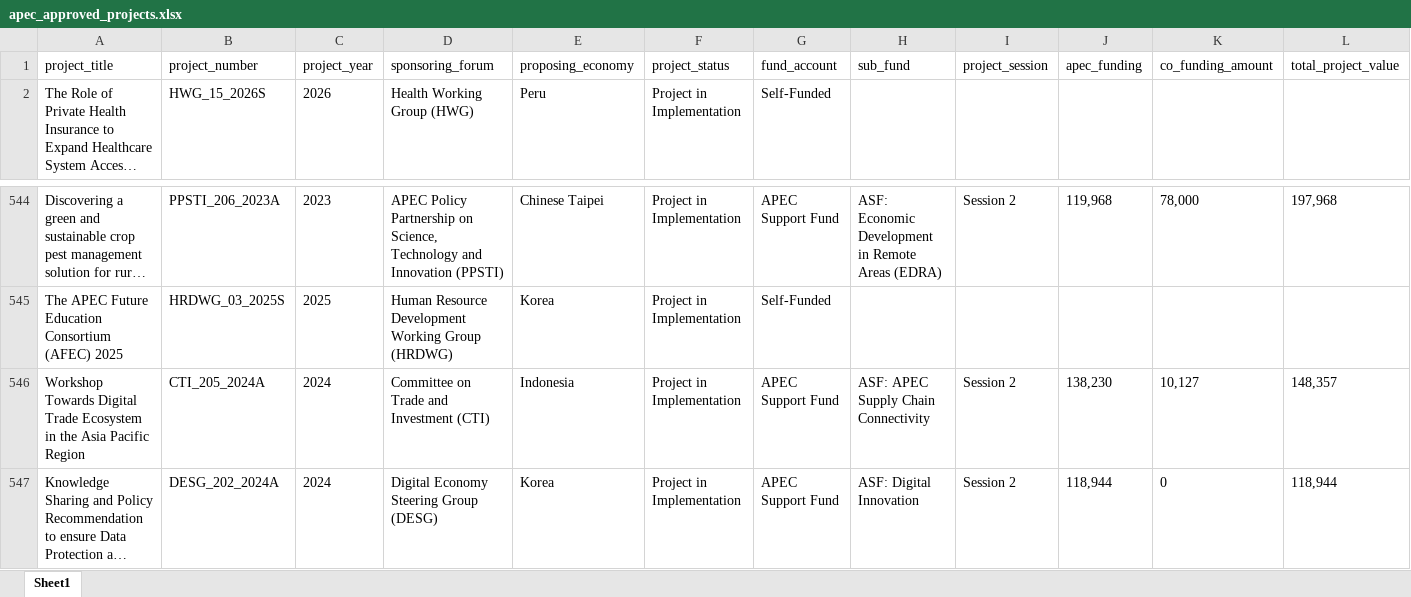
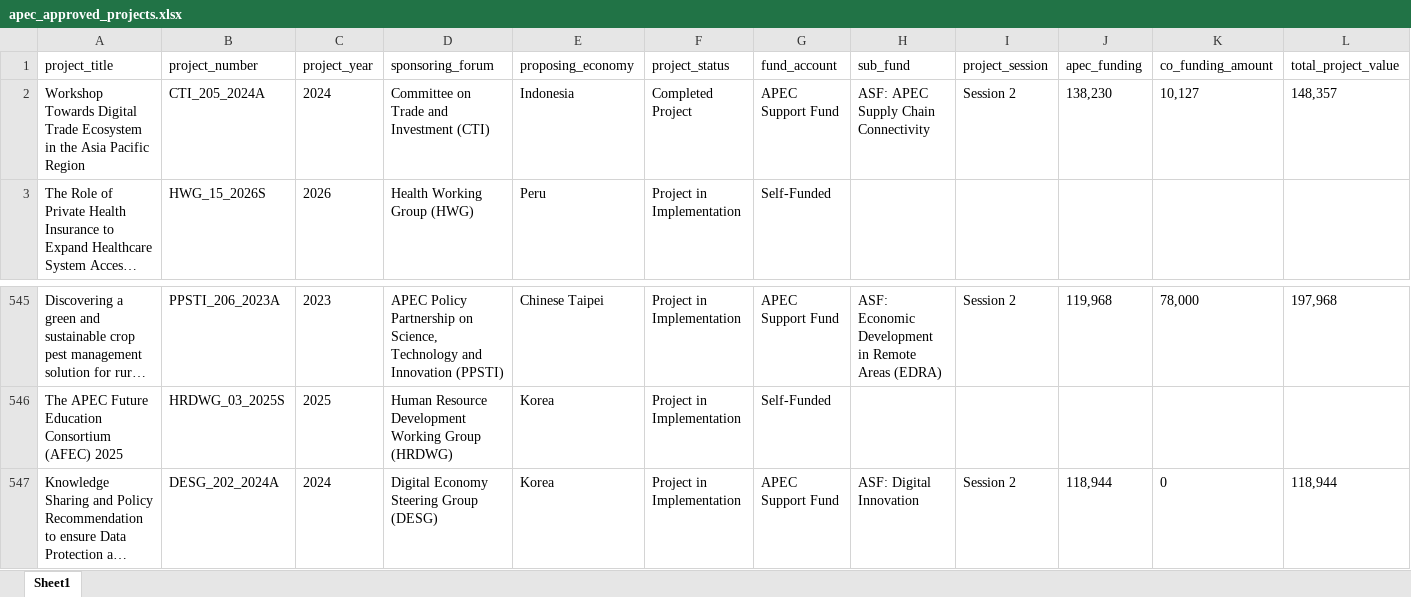
Before and after one commit to lfacostaz/dashboard-apec-projects, an Excel workbook: dashboard/apec_approved_projects.xlsx, sheet Sheet1, drawn as a sheet; only a part is shown, gaps mark what is left out; long unchanged cells end in …; values as stored, in another font and other column widths than the file's, no borders; removed rows and columns are numbered as before the commit, all else as after; rows hold the shown columns only; the diff names each change by its address in the sheet, - before the commit and + after, or states it on an @@ line.

```diff
--- a/dashboard/apec_approved_projects.xlsx (sheet Sheet1)
+++ b/dashboard/apec_approved_projects.xlsx (sheet Sheet1)
+row 2: Workshop Towards Digital Trade Ecosystem in the Asia Pacific Region | CTI_205_2024A | 2024 | Committee on Trade and Investment (CTI) | Indonesia | Completed Project | APEC Support Fund | ASF: APEC Supply Chain Connectivity | Session 2 | 138,230 | 10,127 | 148,357
-row 546: Workshop Towards Digital Trade Ecosystem in the Asia Pacific Region | CTI_205_2024A | 2024 | Committee on Trade and Investment (CTI) | Indonesia | Project in Implementation | APEC Support Fund | ASF: APEC Supply Chain Connectivity | Session 2 | 138,230 | 10,127 | 148,357
```
Also changed, not shown: data/apec_approved_projects.xlsx, 2 other files.
